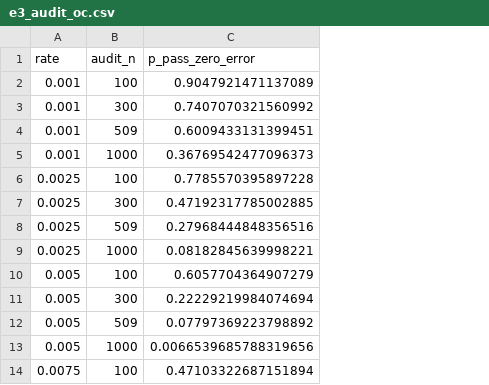
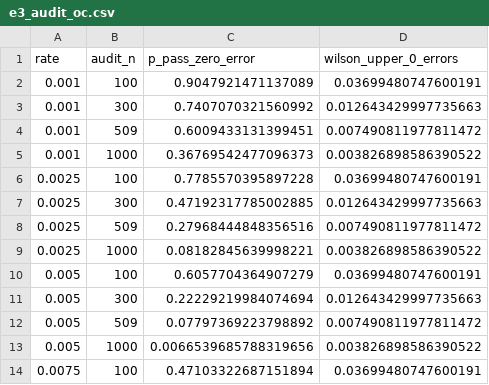
Before and after one commit to Pseudo-Lab/no-more-slops, a CSV file: tracks/auto-paper/projects/golden-label-error-decisions/results/e3_audit_oc.csv, drawn as a sheet; only a part is shown; the diff names each change by its address in the sheet, - before the commit and + after, or states it on an @@ line.

```diff
--- a/tracks/auto-paper/projects/golden-label-error-decisions/results/e3_audit_oc.csv
+++ b/tracks/auto-paper/projects/golden-label-error-decisions/results/e3_audit_oc.csv
+column D (wilson_upper_0_errors), rows 2-14: 0.03699480747600191 | 0.012643429997735663 | 0.007490811977811472 | 0.003826898586390522 | 0.03699480747600191 | 0.012643429997735663 | 0.007490811977811472 | 0.003826898586390522 | 0.03699480747600191 | 0.012643429997735663 | 0.007490811977811472 | 0.003826898586390522 | 0.03699480747600191
```
Also changed, not shown: 21 other files.
